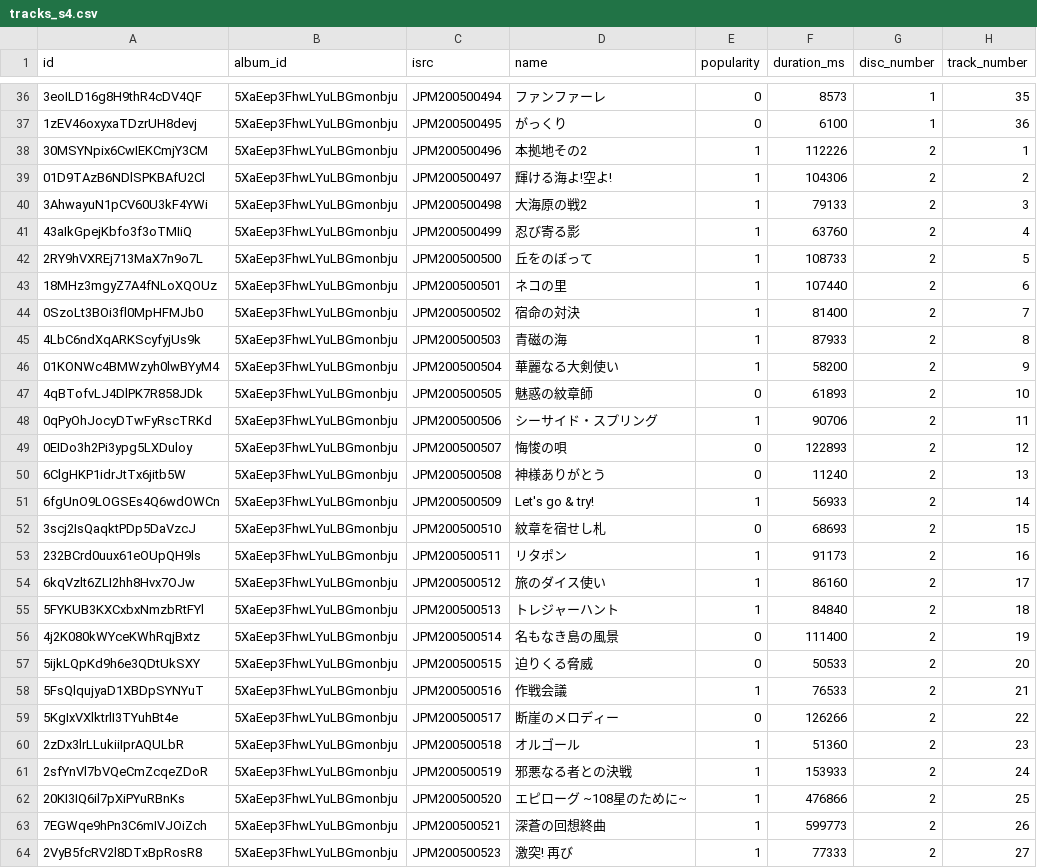
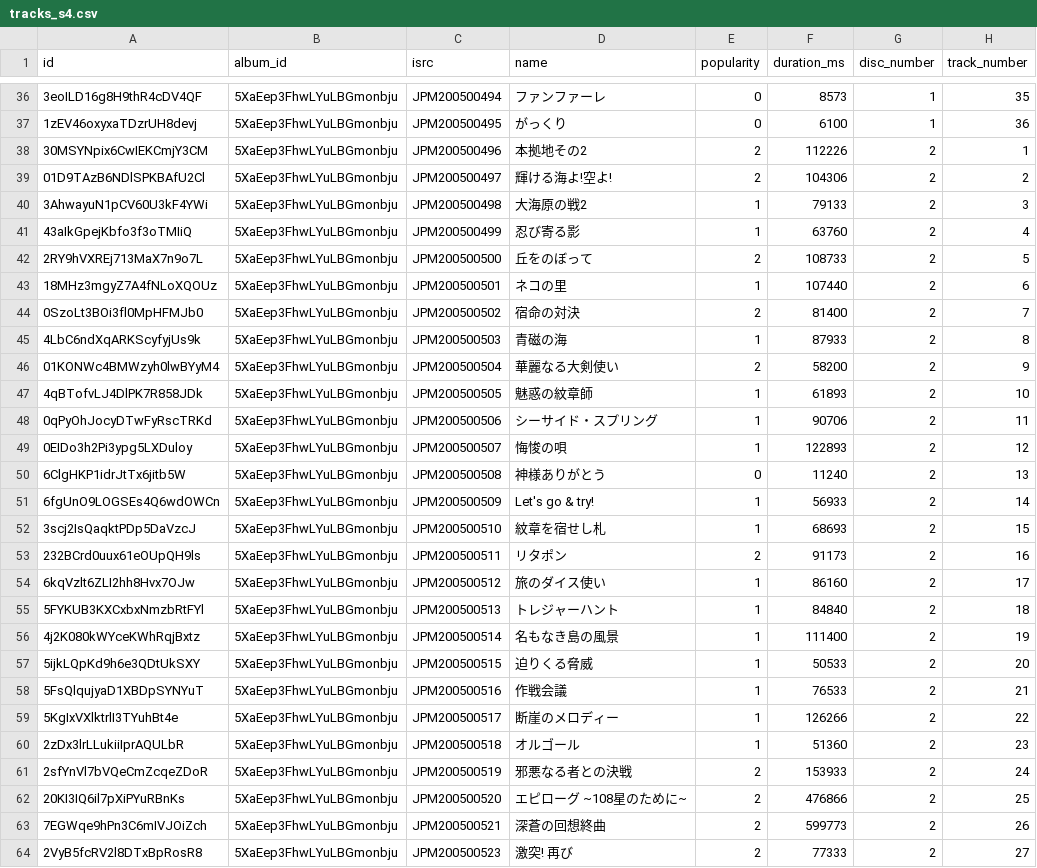
Before and after one commit to nikukyugamer/suikoden-music-on-spotify, a CSV file: db/csv_files/tracks_s4.csv, drawn as a sheet; only a part is shown, gaps mark what is left out; the diff covers the shown part only; the diff names each change by its address in the sheet, - before the commit and + after, or states it on an @@ line.

```diff
--- a/db/csv_files/tracks_s4.csv
+++ b/db/csv_files/tracks_s4.csv
-E38:E39 (popularity): 1
+E38:E39 (popularity): 2
-E42 (popularity): 1
+E42 (popularity): 2
-E44 (popularity): 1
+E44 (popularity): 2
-E46 (popularity): 1
+E46 (popularity): 2
-E47 (popularity): 0
+E47 (popularity): 1
-E49 (popularity): 0
+E49 (popularity): 1
-E52 (popularity): 0
+E52 (popularity): 1
-E53 (popularity): 1
+E53 (popularity): 2
-E56:E57 (popularity): 0
+E56:E57 (popularity): 1
-E59 (popularity): 0
+E59 (popularity): 1
-E61:E64 (popularity): 1
+E61:E64 (popularity): 2
```
Also changed, not shown: 10 edited cells elsewhere in this file, db/csv_files/tracks_s5.csv, db/csv_files/tracks_tk.csv, 6 other files.
